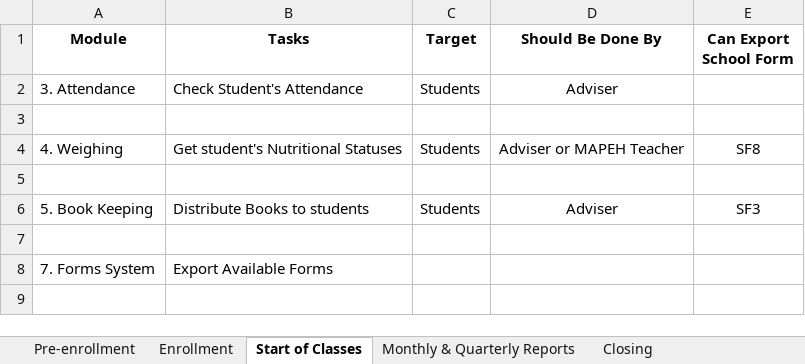
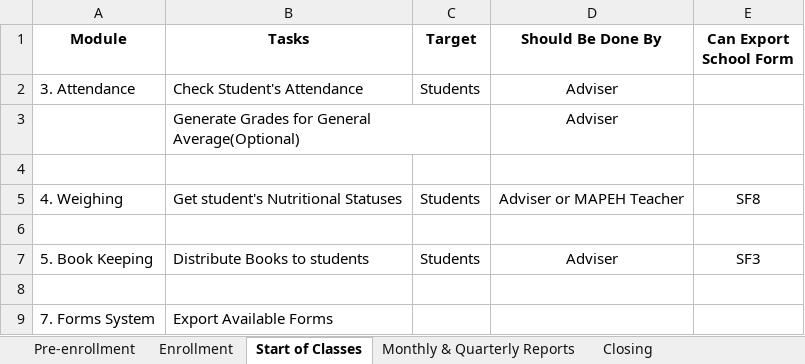
Before and after one commit to Philrey/CBNHS-System, an Excel workbook: Sample Data/Task Checklist.xlsx, sheet Start of Classes, drawn as a sheet; values as stored, in another font and other column widths than the file's, no borders; the diff names each change by its address in the sheet, - before the commit and + after, or states it on an @@ line.

Commit message:
Attendance & Forms System
[Attendance]
-Set unassigned names to "Unassigned" instead of showing "None, None, N."
[Forms]
-Write male counter when exporting for SF5

```diff
--- a/Sample Data/Task Checklist.xlsx (sheet Start of Classes)
+++ b/Sample Data/Task Checklist.xlsx (sheet Start of Classes)
+row 3:  | Generate Grades for General Average(Optional) |  | Adviser
```
Also changed, not shown: sheet Monthly & Quarterly Reports, 5 other files.
